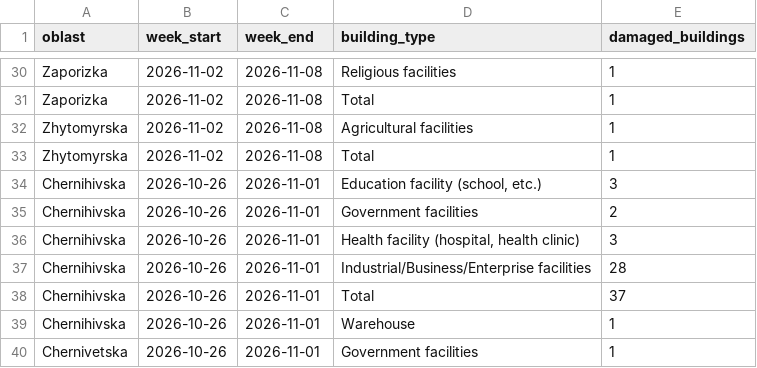
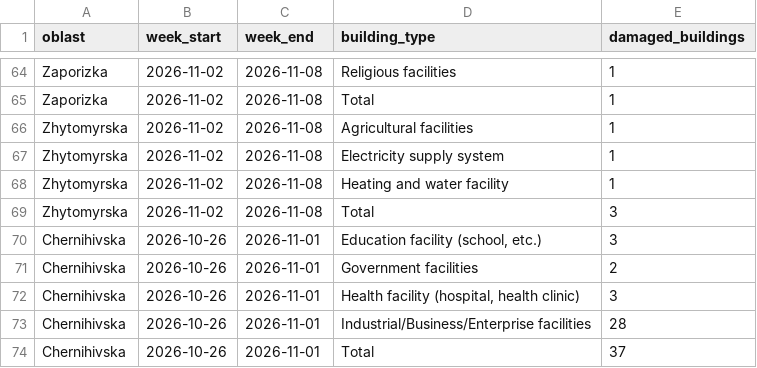
Before and after one commit to matts-maps/acaps-ukraine-buildings, a CSV file: data/damage-summary-oblast.csv, drawn as a sheet; only a part is shown, gaps mark what is left out; the shorter side is filled out with more unchanged rows; the diff covers the shown part only.

```diff
--- a/data/damage-summary-oblast.csv
+++ b/data/damage-summary-oblast.csv
@@ -32,3 +66,5 @@ Zaporizka,2026-11-02,2026-11-08,Total,1
 Zhytomyrska,2026-11-02,2026-11-08,Agricultural facilities,1
-Zhytomyrska,2026-11-02,2026-11-08,Total,1
+Zhytomyrska,2026-11-02,2026-11-08,Electricity supply system,1
+Zhytomyrska,2026-11-02,2026-11-08,Heating and water facility,1
+Zhytomyrska,2026-11-02,2026-11-08,Total,3
 Chernihivska,2026-10-26,2026-11-01,"Education facility (school, etc.)",3
```
Also changed, not shown: 34 added rows and 14 edited cells elsewhere in this file, data/damage-summary-raion.csv, data/ukraine-damages-weekly-summary.csv, 3 other files.
